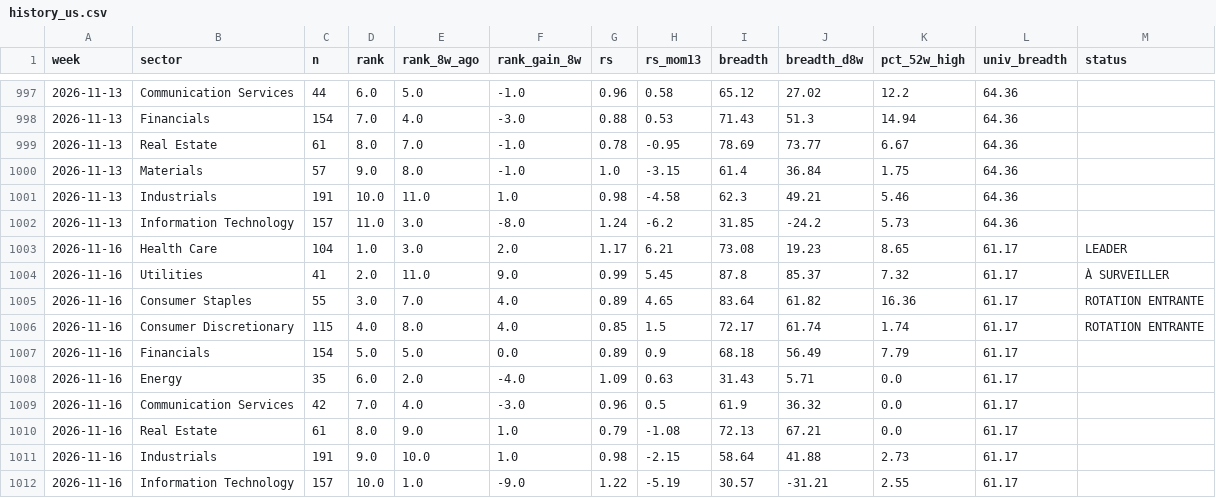
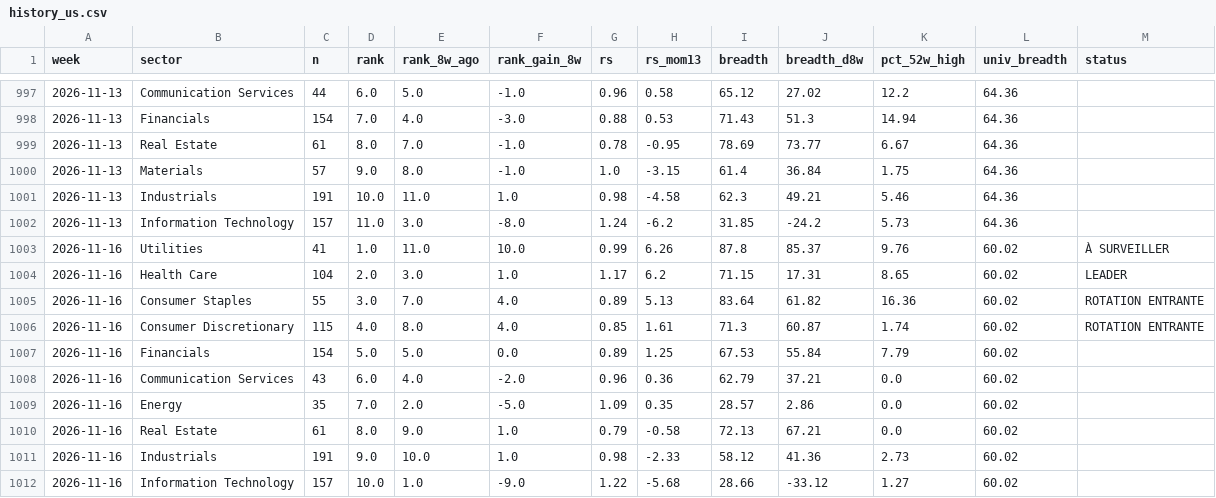
Before and after one commit to BackupBackupFede/ROTATION, a CSV file: history_us.csv, drawn as a sheet; only a part is shown, gaps mark what is left out; the diff covers the shown part only.

```diff
--- a/history_us.csv
+++ b/history_us.csv
@@ -1002,11 +1002,11 @@
 2026-11-13,Information Technology,157,11.0,3.0,-8.0,1.24,-6.2,31.85,-24.2,5.73,64.36,
-2026-11-16,Health Care,104,1.0,3.0,2.0,1.17,6.21,73.08,19.23,8.65,61.17,LEADER
-2026-11-16,Utilities,41,2.0,11.0,9.0,0.99,5.45,87.8,85.37,7.32,61.17,À SURVEILLER
-2026-11-16,Consumer Staples,55,3.0,7.0,4.0,0.89,4.65,83.64,61.82,16.36,61.17,ROTATION ENTRANTE
-2026-11-16,Consumer Discretionary,115,4.0,8.0,4.0,0.85,1.5,72.17,61.74,1.74,61.17,ROTATION ENTRANTE
-2026-11-16,Financials,154,5.0,5.0,0.0,0.89,0.9,68.18,56.49,7.79,61.17,
-2026-11-16,Energy,35,6.0,2.0,-4.0,1.09,0.63,31.43,5.71,0.0,61.17,
-2026-11-16,Communication Services,42,7.0,4.0,-3.0,0.96,0.5,61.9,36.32,0.0,61.17,
-2026-11-16,Real Estate,61,8.0,9.0,1.0,0.79,-1.08,72.13,67.21,0.0,61.17,
-2026-11-16,Industrials,191,9.0,10.0,1.0,0.98,-2.15,58.64,41.88,2.73,61.17,
-2026-11-16,Information Technology,157,10.0,1.0,-9.0,1.22,-5.19,30.57,-31.21,2.55,61.17,
+2026-11-16,Utilities,41,1.0,11.0,10.0,0.99,6.26,87.8,85.37,9.76,60.02,À SURVEILLER
+2026-11-16,Health Care,104,2.0,3.0,1.0,1.17,6.2,71.15,17.31,8.65,60.02,LEADER
+2026-11-16,Consumer Staples,55,3.0,7.0,4.0,0.89,5.13,83.64,61.82,16.36,60.02,ROTATION ENTRANTE
+2026-11-16,Consumer Discretionary,115,4.0,8.0,4.0,0.85,1.61,71.3,60.87,1.74,60.02,ROTATION ENTRANTE
+2026-11-16,Financials,154,5.0,5.0,0.0,0.89,1.25,67.53,55.84,7.79,60.02,
+2026-11-16,Communication Services,43,6.0,4.0,-2.0,0.96,0.36,62.79,37.21,0.0,60.02,
+2026-11-16,Energy,35,7.0,2.0,-5.0,1.09,0.35,28.57,2.86,0.0,60.02,
+2026-11-16,Real Estate,61,8.0,9.0,1.0,0.79,-0.58,72.13,67.21,0.0,60.02,
+2026-11-16,Industrials,191,9.0,10.0,1.0,0.98,-2.33,58.12,41.36,2.73,60.02,
+2026-11-16,Information Technology,157,10.0,1.0,-9.0,1.22,-5.68,28.66,-33.12,1.27,60.02,
```
Also changed, not shown: 4 edited cells elsewhere in this file, history_fr.csv, 2 other files.
